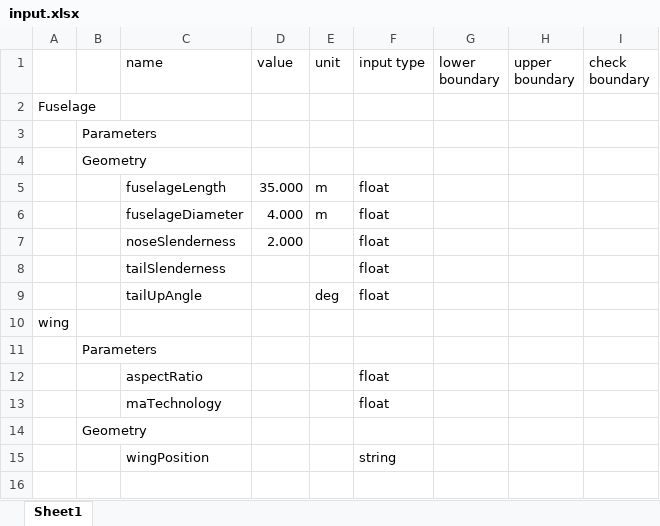
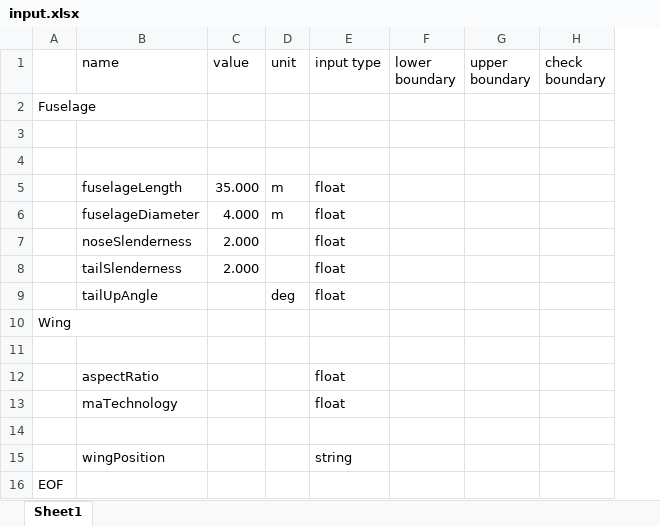
Before and after one commit to elmancio1/KBE_Retake, an Excel workbook: Input/Files/input.xlsx, sheet Sheet1, drawn as a sheet; values as stored, in another font and other column widths than the file's, no borders; removed rows and columns are numbered as before the commit, all else as after; the diff names each change by its address in the sheet, - before the commit and + after, or states it on an @@ line.

```diff
--- a/Input/Files/input.xlsx (sheet Sheet1)
+++ b/Input/Files/input.xlsx (sheet Sheet1)
-column B, rows 3-14: Parameters | Geometry |  |  |  |  |  |  | Parameters |  |  | Geometry
-C8 (value): (empty)
+C8 (value): 2.000
-A10: wing
+A10: Wing
+row 16: EOF
```
Also changed, not shown: 2 other files.
